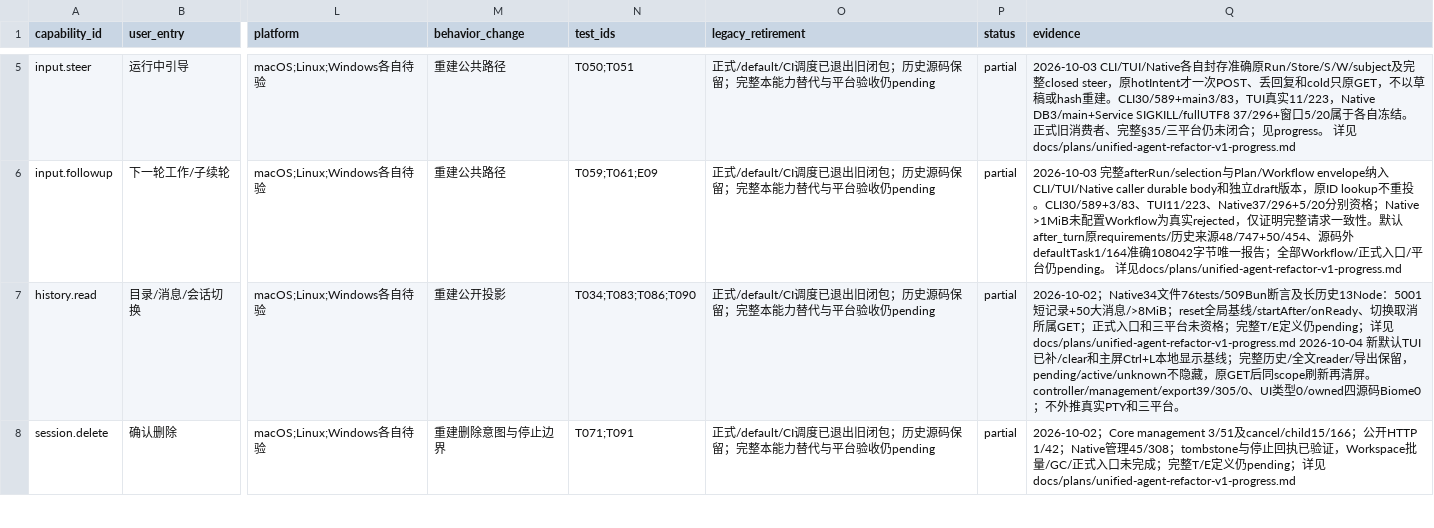
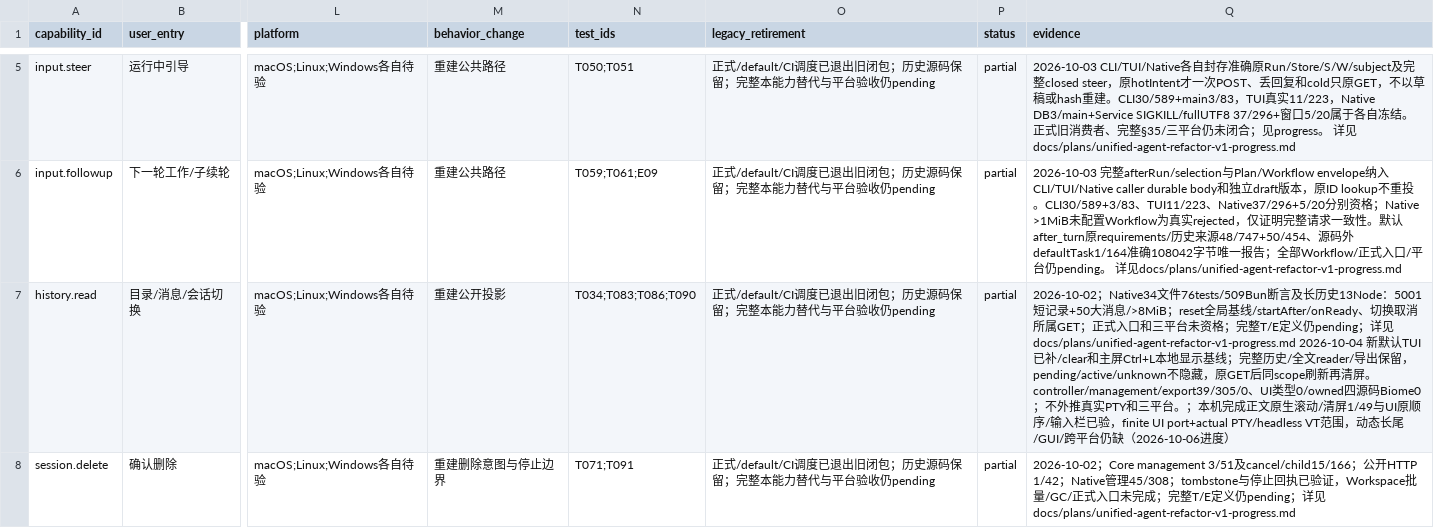
Before and after one commit to ferqx/kite-code, a TSV file: docs/plans/unified-agent-refactor-v1-capabilities.tsv, drawn as a sheet; only a part is shown, gaps mark what is left out; the diff covers the shown part only; the diff names each change by its address in the sheet, - before the commit and + after, or states it on an @@ line.

```diff
--- a/docs/plans/unified-agent-refactor-v1-capabilities.tsv
+++ b/docs/plans/unified-agent-refactor-v1-capabilities.tsv
-Q7 (evidence): …台。
+Q7 (evidence): …台。；本机完成正文原生滚动/清屏1/49与UI原顺序/输入栏已验，finite UI port+actual PTY/headless VT范围，动态长尾/GUI/跨平台仍缺（2026-10-06进度）
```
Also changed, not shown: 2 edited cells elsewhere in this file, 11 other files.
